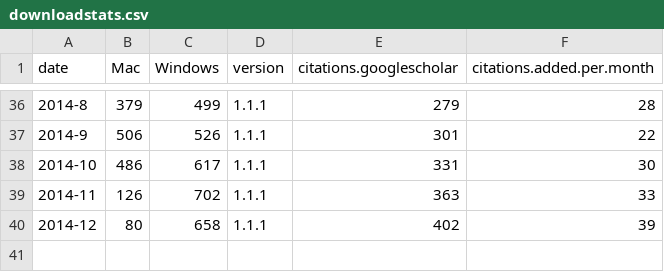
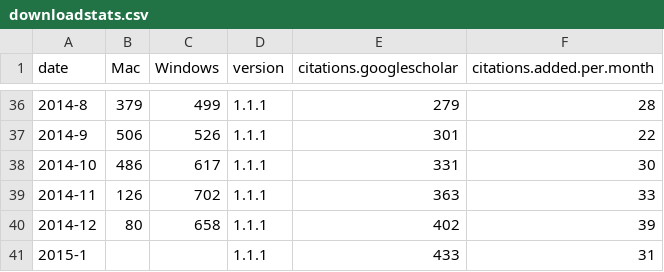
Before and after one commit to brettc/partitionfinder, a CSV file: docs/downloadstats.csv, drawn as a sheet; only a part is shown, gaps mark what is left out.

Commit message:
updated download stats

```diff
--- a/docs/downloadstats.csv
+++ b/docs/downloadstats.csv
@@ -40 +40,2 @@ date,Mac,Windows,version,citations.googlescholar,citations.added.per.month
 2014-12,80,658,1.1.1,402,39
+2015-1,,,1.1.1,433,31
```
